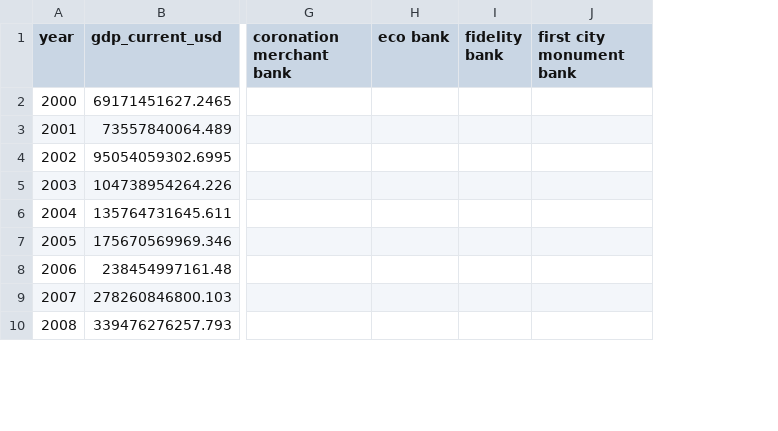
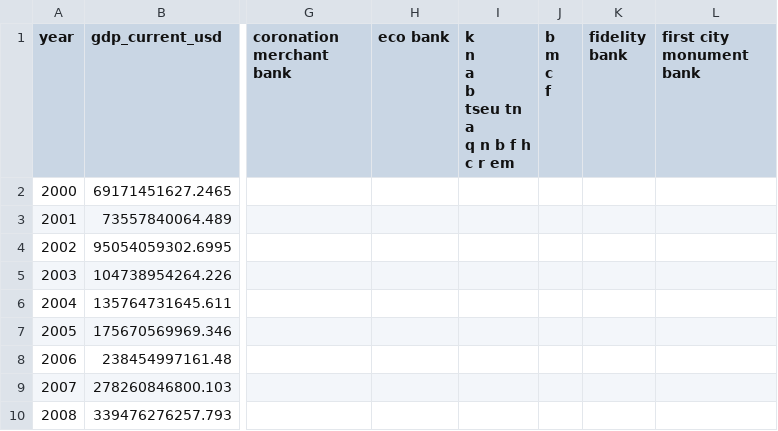
Before and after one commit to HenryMorganDibie/policysimulator, a CSV file: 1_data/processed/master_economic_data.csv, drawn as a sheet; only a part is shown, gaps mark what is left out; ↵ is a line break in a cell; the diff names each change by its address in the sheet, - before the commit and + after, or states it on an @@ line.

```diff
--- a/1_data/processed/master_economic_data.csv
+++ b/1_data/processed/master_economic_data.csv
+column I, row 1: k ↵ n ↵ a ↵ b ↵ tseu tn ↵ a ↵ q n b f h c r em
+column J (b m c f), empty
```
Also changed, not shown: 10 other files.
